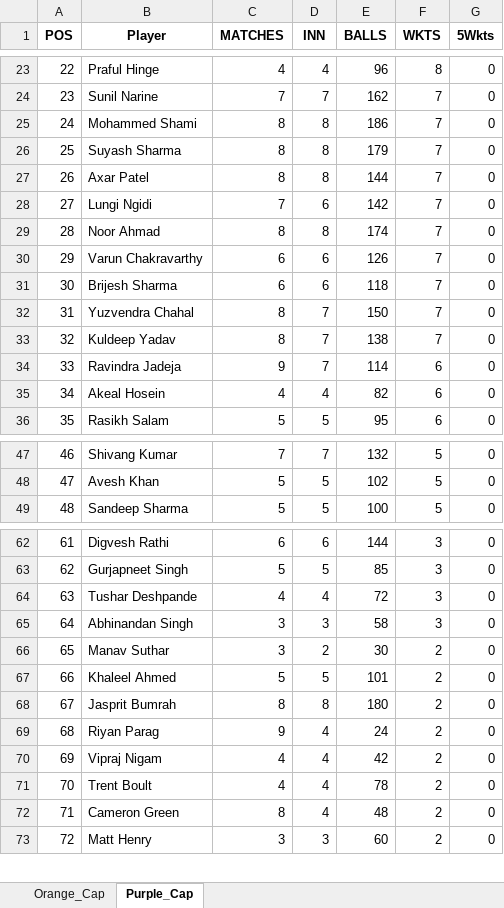
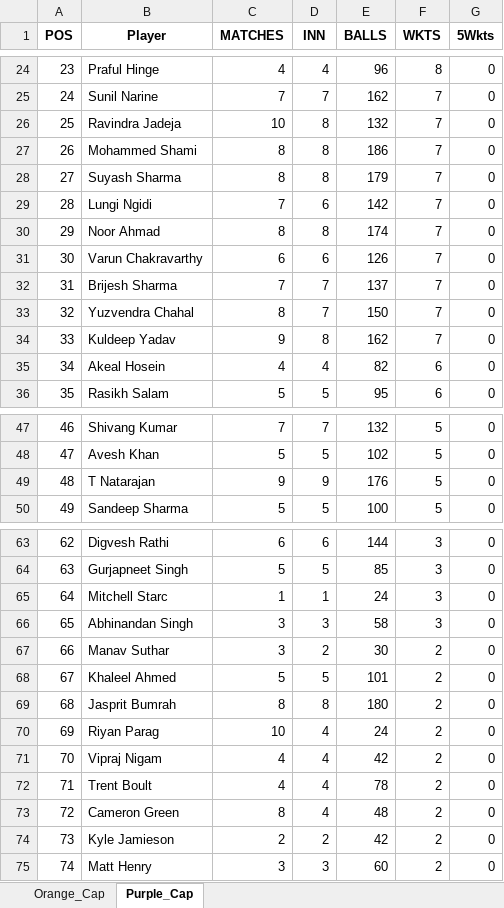
Before and after one commit to aaravmody/shroff-hundred-auction, an Excel workbook: ipl_stats_2026.xlsx, sheet Purple_Cap, drawn as a sheet; only a part is shown, gaps mark what is left out; values as stored, in another font and other column widths than the file's, no borders; removed rows and columns are numbered as before the commit, all else as after; the diff covers the shown part only; the diff names each change by its address in the sheet, - before the commit and + after, or states it on an @@ line.

```diff
--- a/ipl_stats_2026.xlsx (sheet Purple_Cap)
+++ b/ipl_stats_2026.xlsx (sheet Purple_Cap)
@@ column A (POS) renumbered between rows 4 and 85 @@
+row 26: 25 | Ravindra Jadeja | 10 | 8 | 132 | 7 | 0
-row 27: 26 | Axar Patel | 8 | 8 | 144 | 7 | 0
-C32 (MATCHES): 6
+C32 (MATCHES): 7
-D32 (INN): 6
+D32 (INN): 7
-E32 (BALLS): 118
+E32 (BALLS): 137
-C34 (MATCHES): 8
+C34 (MATCHES): 9
-D34 (INN): 7
+D34 (INN): 8
-E34 (BALLS): 138
+E34 (BALLS): 162
-row 34: 33 | Ravindra Jadeja | 9 | 7 | 114 | 6 | 0
+row 49: 48 | T Natarajan | 9 | 9 | 176 | 5 | 0
-row 64: 63 | Tushar Deshpande | 4 | 4 | 72 | 3 | 0
+row 65: 64 | Mitchell Starc | 1 | 1 | 24 | 3 | 0
-C70 (MATCHES): 9
+C70 (MATCHES): 10
+row 74: 73 | Kyle Jamieson | 2 | 2 | 42 | 2 | 0
```
Also changed, not shown: 4 added rows, 4 removed rows and 4 edited cells elsewhere in this sheet, sheet Orange_Cap, IPL_Fantasy_Points.xlsx, 3 other files.
